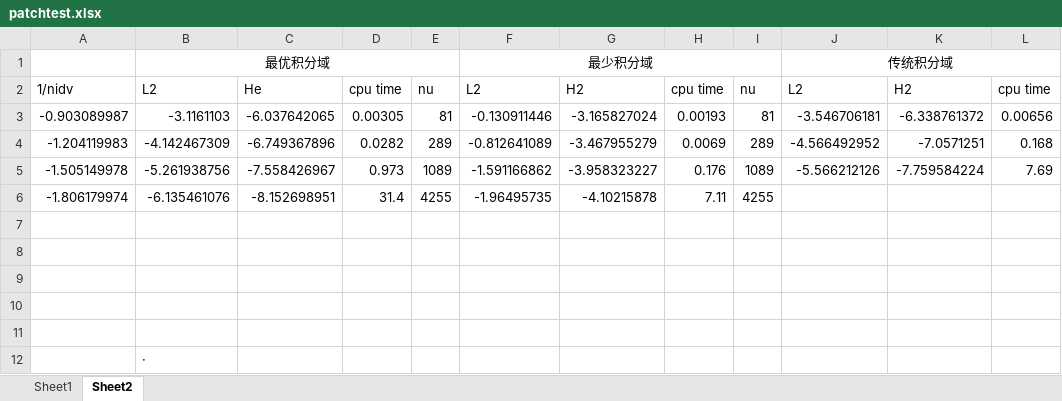
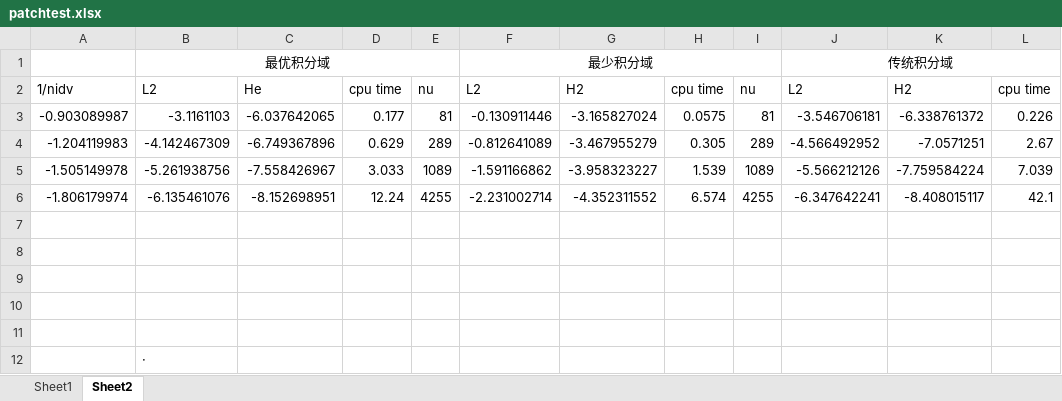
Before and after one commit to xuytxuyt/HR, an Excel workbook: xlsx/patchtest.xlsx, sheet Sheet2, drawn as a sheet; only a part is shown; values as stored, in another font and other column widths than the file's, no borders; the diff names each change by its address in the sheet, - before the commit and + after, or states it on an @@ line.

```diff
--- a/xlsx/patchtest.xlsx (sheet Sheet2)
+++ b/xlsx/patchtest.xlsx (sheet Sheet2)
-D3: 0.00305
+D3: 0.177
-H3: 0.00193
+H3: 0.0575
-L3: 0.00656
+L3: 0.226
-D4: 0.0282
+D4: 0.629
-H4: 0.0069
+H4: 0.305
-L4: 0.168
+L4: 2.67
-D5: 0.973
+D5: 3.033
-H5: 0.176
+H5: 1.539
-L5: 7.69
+L5: 7.039
-D6: 31.4
+D6: 12.24
-F6: -1.96495735
+F6: -2.231002714
-G6: -4.10215878
+G6: -4.352311552
-H6: 7.11
+H6: 6.574
-J6: (empty)
+J6: -6.347642241
-K6: (empty)
+K6: -8.408015117
-L6: (empty)
+L6: 42.1
```
Also changed, not shown: sheet Sheet1, 8 other files.
